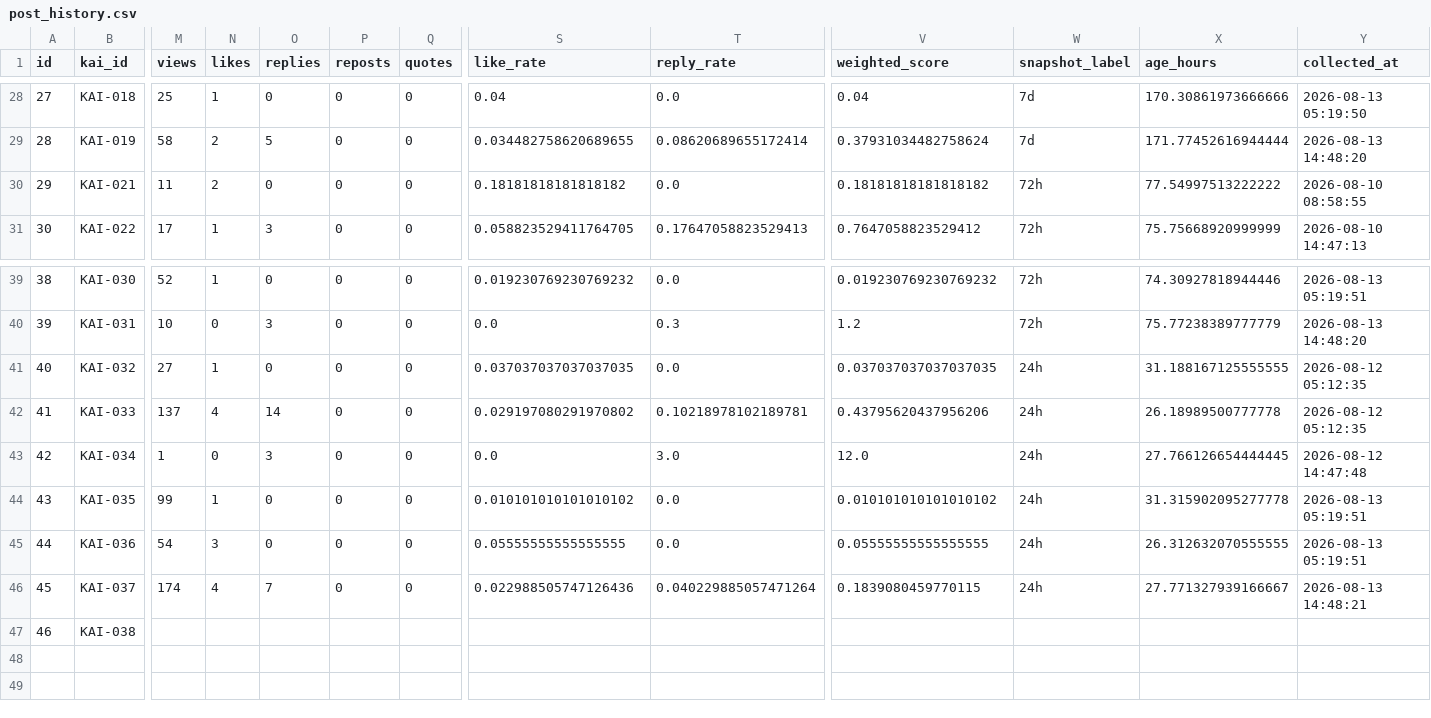
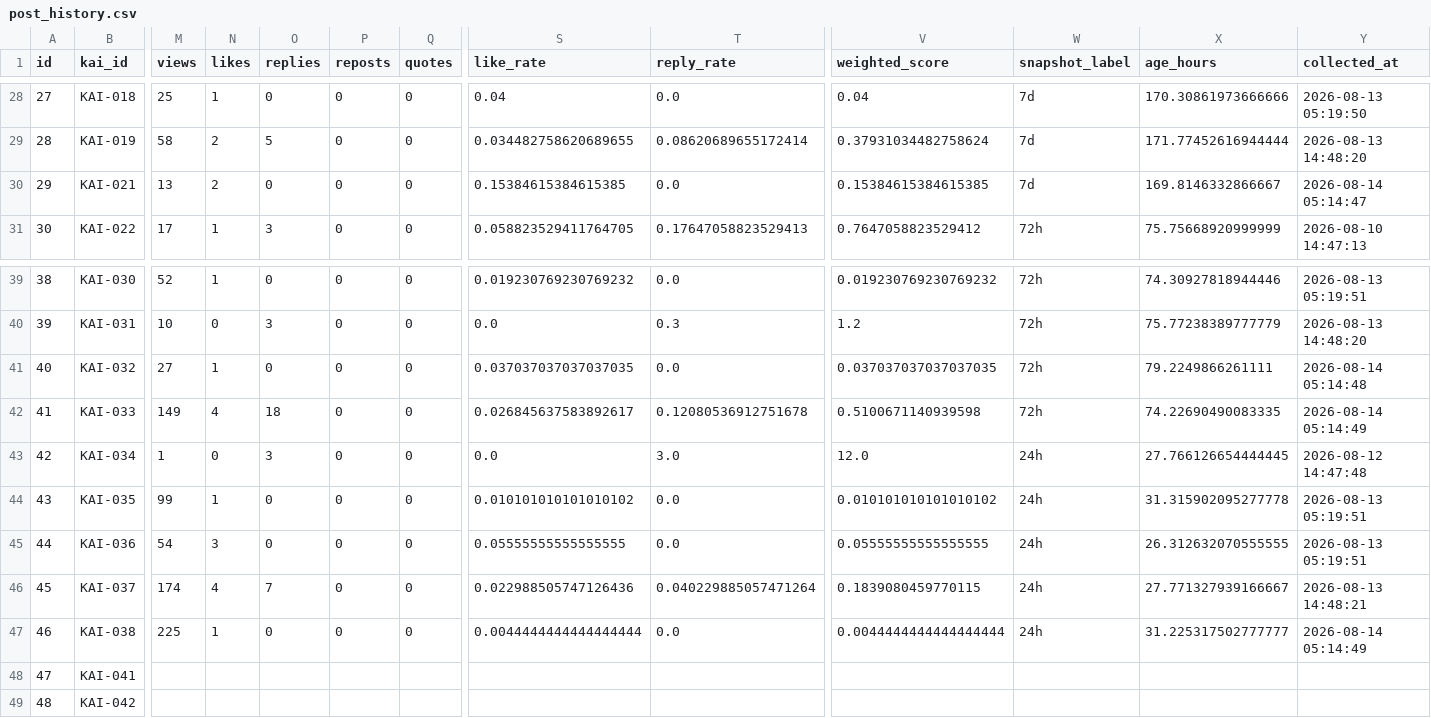
Before and after one commit to c2081540-commits/kai-threads-automation, a CSV file: data/post_history.csv, drawn as a sheet; only a part is shown, gaps mark what is left out; rows hold the shown columns only; the diff covers the shown part only; the diff names each change by its address in the sheet, - before the commit and + after, or states it on an @@ line.

```diff
--- a/data/post_history.csv
+++ b/data/post_history.csv
-M30 (views): 11
+M30 (views): 13
-S30 (like_rate): 0.18181818181818182
+S30 (like_rate): 0.15384615384615385
-V30 (weighted_score): 0.18181818181818182
+V30 (weighted_score): 0.15384615384615385
-W30 (snapshot_label): 72h
+W30 (snapshot_label): 7d
-X30 (age_hours): 77.54997513222222
+X30 (age_hours): 169.8146332866667
-Y30 (collected_at): 2026-08-10 08:58:55
+Y30 (collected_at): 2026-08-14 05:14:47
-W41:W42 (snapshot_label): 24h
+W41:W42 (snapshot_label): 72h
-X41 (age_hours): 31.188167125555555
+X41 (age_hours): 79.2249866261111
-Y41 (collected_at): 2026-08-12 05:12:35
+Y41 (collected_at): 2026-08-14 05:14:48
-M42 (views): 137
+M42 (views): 149
-O42 (replies): 14
+O42 (replies): 18
-S42 (like_rate): 0.029197080291970802
+S42 (like_rate): 0.026845637583892617
-T42 (reply_rate): 0.10218978102189781
+T42 (reply_rate): 0.12080536912751678
-V42 (weighted_score): 0.43795620437956206
+V42 (weighted_score): 0.5100671140939598
-X42 (age_hours): 26.18989500777778
+X42 (age_hours): 74.22690490083335
-Y42 (collected_at): 2026-08-12 05:12:35
+Y42 (collected_at): 2026-08-14 05:14:49
-M47 (views): (empty)
+M47 (views): 225
-N47 (likes): (empty)
+N47 (likes): 1
-O47 (replies): (empty)
+O47 (replies): 0
-P47 (reposts): (empty)
+P47 (reposts): 0
-Q47 (quotes): (empty)
+Q47 (quotes): 0
-S47 (like_rate): (empty)
+S47 (like_rate): 0.0044444444444444444
-T47 (reply_rate): (empty)
+T47 (reply_rate): 0.0
-V47 (weighted_score): (empty)
+V47 (weighted_score): 0.0044444444444444444
-W47 (snapshot_label): (empty)
+W47 (snapshot_label): 24h
-X47 (age_hours): (empty)
+X47 (age_hours): 31.225317502777777
-Y47 (collected_at): (empty)
+Y47 (collected_at): 2026-08-14 05:14:49
+row 48: 47 | KAI-041
+row 49: 48 | KAI-042
```
Also changed, not shown: 2 edited cells elsewhere in this file, data/insights/threads_insights_history.csv, 2 other files.
